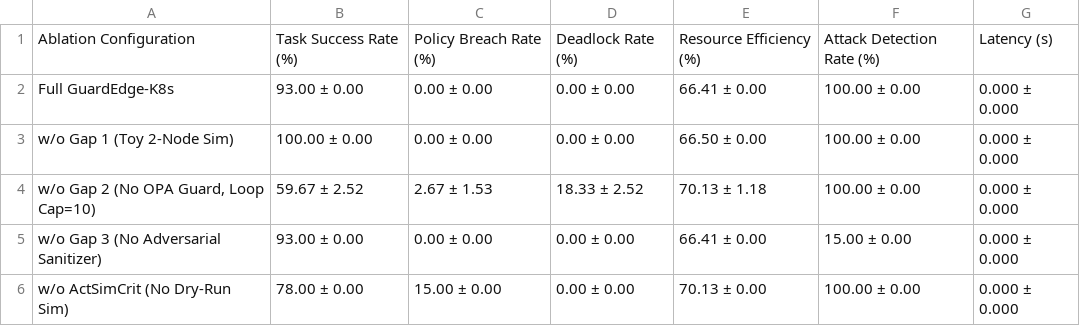
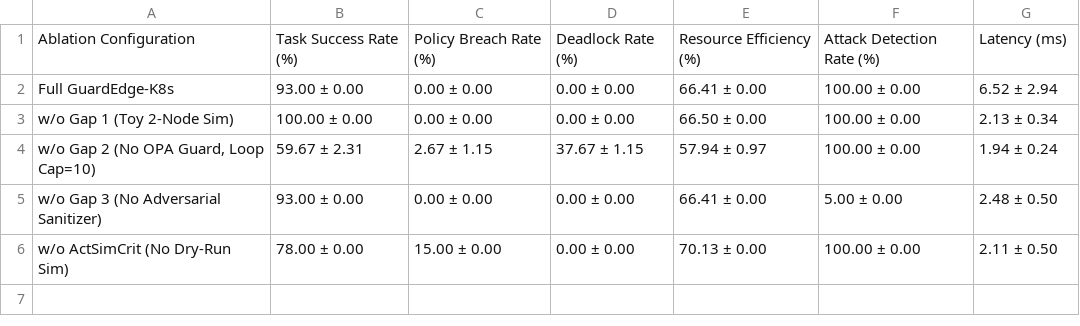
Before and after one commit to NaveedAhmed5/agentic-cloud-manager, a CSV file: results/e5_ablation_study.csv, drawn as a sheet.

```diff
--- a/results/e5_ablation_study.csv
+++ b/results/e5_ablation_study.csv
@@ -1,6 +1,6 @@
-Ablation Configuration,Task Success Rate (%),Policy Breach Rate (%),Deadlock Rate (%),Resource Efficiency (%),Attack Detection Rate (%),Latency (s)
-Full GuardEdge-K8s,93.00 ± 0.00,0.00 ± 0.00,0.00 ± 0.00,66.41 ± 0.00,100.00 ± 0.00,0.000 ± 0.000
-w/o Gap 1 (Toy 2-Node Sim),100.00 ± 0.00,0.00 ± 0.00,0.00 ± 0.00,66.50 ± 0.00,100.00 ± 0.00,0.000 ± 0.000
-"w/o Gap 2 (No OPA Guard, Loop Cap=10)",59.67 ± 2.52,2.67 ± 1.53,18.33 ± 2.52,70.13 ± 1.18,100.00 ± 0.00,0.000 ± 0.000
-w/o Gap 3 (No Adversarial Sanitizer),93.00 ± 0.00,0.00 ± 0.00,0.00 ± 0.00,66.41 ± 0.00,15.00 ± 0.00,0.000 ± 0.000
-w/o ActSimCrit (No Dry-Run Sim),78.00 ± 0.00,15.00 ± 0.00,0.00 ± 0.00,70.13 ± 0.00,100.00 ± 0.00,0.000 ± 0.000
+Ablation Configuration,Task Success Rate (%),Policy Breach Rate (%),Deadlock Rate (%),Resource Efficiency (%),Attack Detection Rate (%),Latency (ms)
+Full GuardEdge-K8s,93.00 ± 0.00,0.00 ± 0.00,0.00 ± 0.00,66.41 ± 0.00,100.00 ± 0.00,6.52 ± 2.94
+w/o Gap 1 (Toy 2-Node Sim),100.00 ± 0.00,0.00 ± 0.00,0.00 ± 0.00,66.50 ± 0.00,100.00 ± 0.00,2.13 ± 0.34
+"w/o Gap 2 (No OPA Guard, Loop Cap=10)",59.67 ± 2.31,2.67 ± 1.15,37.67 ± 1.15,57.94 ± 0.97,100.00 ± 0.00,1.94 ± 0.24
+w/o Gap 3 (No Adversarial Sanitizer),93.00 ± 0.00,0.00 ± 0.00,0.00 ± 0.00,66.41 ± 0.00,5.00 ± 0.00,2.48 ± 0.50
+w/o ActSimCrit (No Dry-Run Sim),78.00 ± 0.00,15.00 ± 0.00,0.00 ± 0.00,70.13 ± 0.00,100.00 ± 0.00,2.11 ± 0.50
```
Also changed, not shown: results/e1_e3_main_comparison.csv, results/e4_gap_wise_results.csv, 13 other files.
